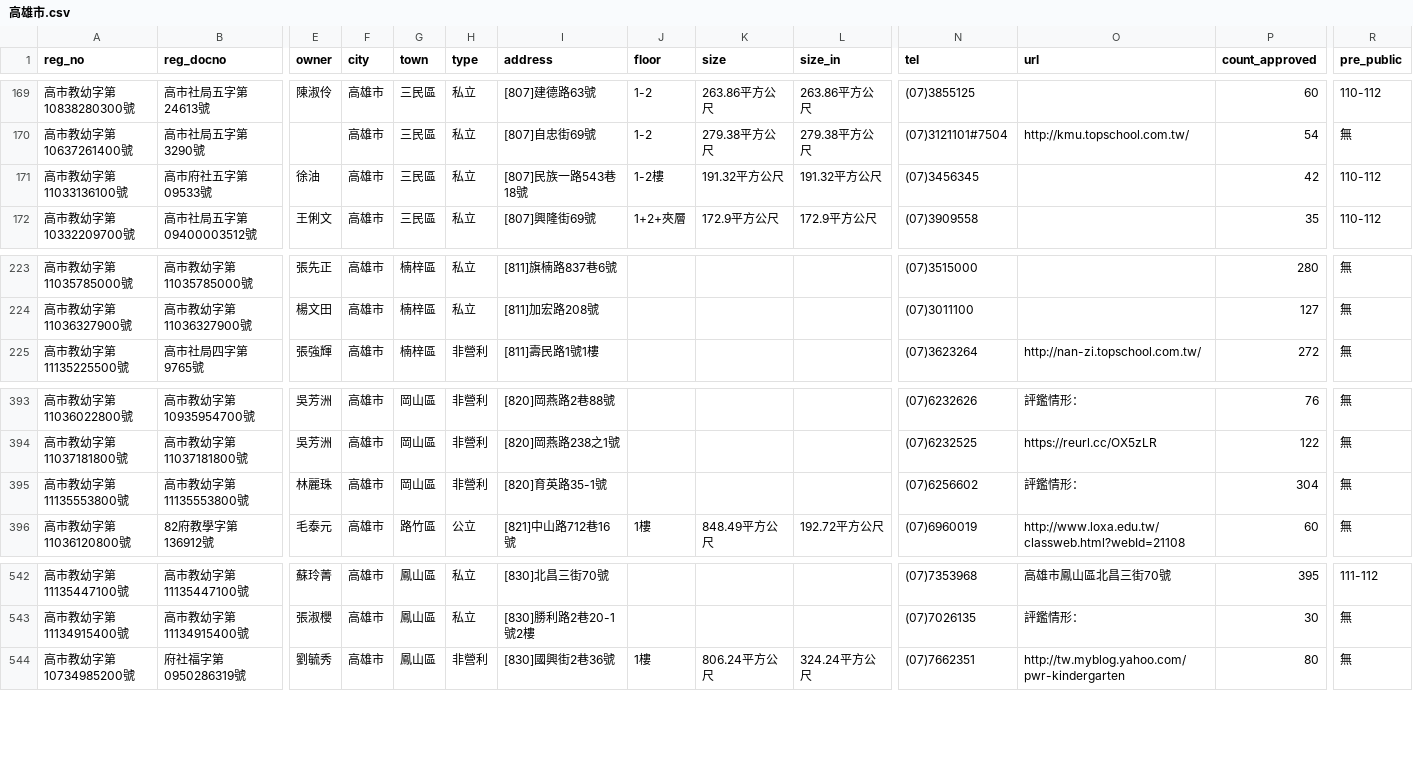
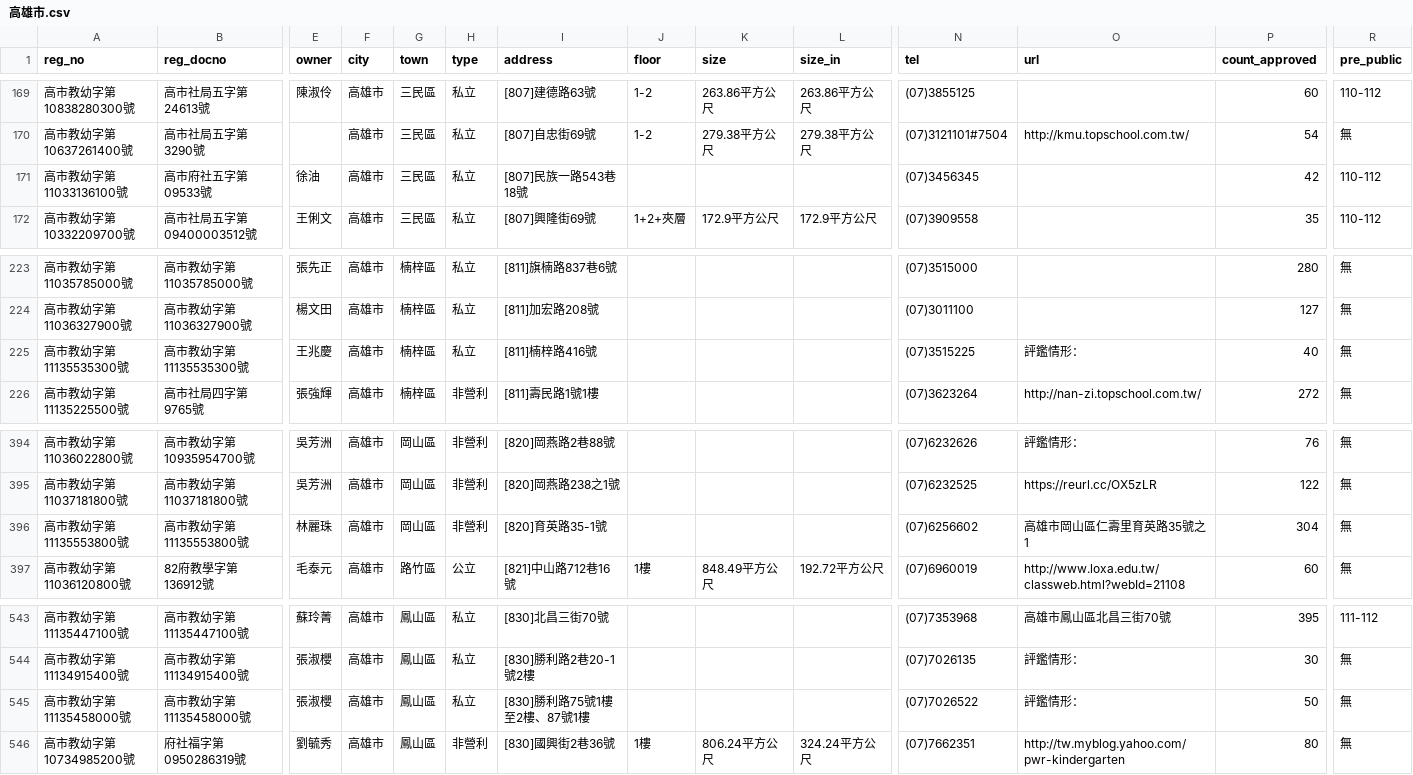
Before and after one commit to kiang/ap.ece.moe.edu.tw, a CSV file: docs/data/高雄市.csv, drawn as a sheet; only a part is shown, gaps mark what is left out; addresses are those after the commit; rows hold the shown columns only; the diff names each change by its address in the sheet, - before the commit and + after, or states it on an @@ line.

```diff
--- a/docs/data/高雄市.csv
+++ b/docs/data/高雄市.csv
-J171 (floor): 1-2樓
+J171 (floor): (empty)
-K171 (size): 191.32平方公尺
+K171 (size): (empty)
-L171 (size_in): 191.32平方公尺
+L171 (size_in): (empty)
+row 225: 高市教幼字第11135535300號 | 高市教幼字第11135535300號 | 王兆慶 | 高雄市 | 楠梓區 | 私立 | [811]楠梓路416號 |  |  |  | (07)3515225 | 評鑑情形： | 40 | 無
-O396 (url): 評鑑情形：
+O396 (url): 高雄市岡山區仁壽里育英路35號之1
+row 545: 高市教幼字第11135458000號 | 高市教幼字第11135458000號 | 張淑櫻 | 高雄市 | 鳳山區 | 私立 | [830]勝利路75號1樓至2樓、87號1樓 |  |  |  | (07)7026522 | 評鑑情形： | 50 | 無
```
Also changed, not shown: docs/data/南投縣.csv, docs/data/屏東縣.csv, 11 other files.
